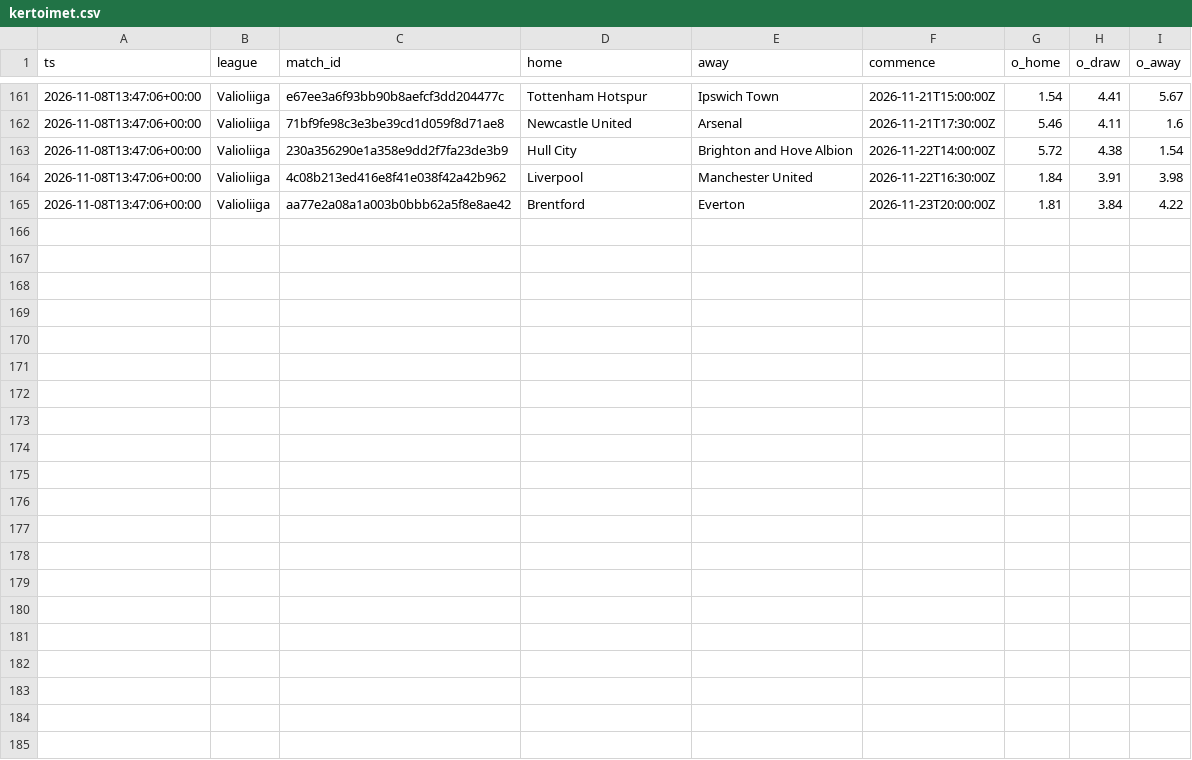
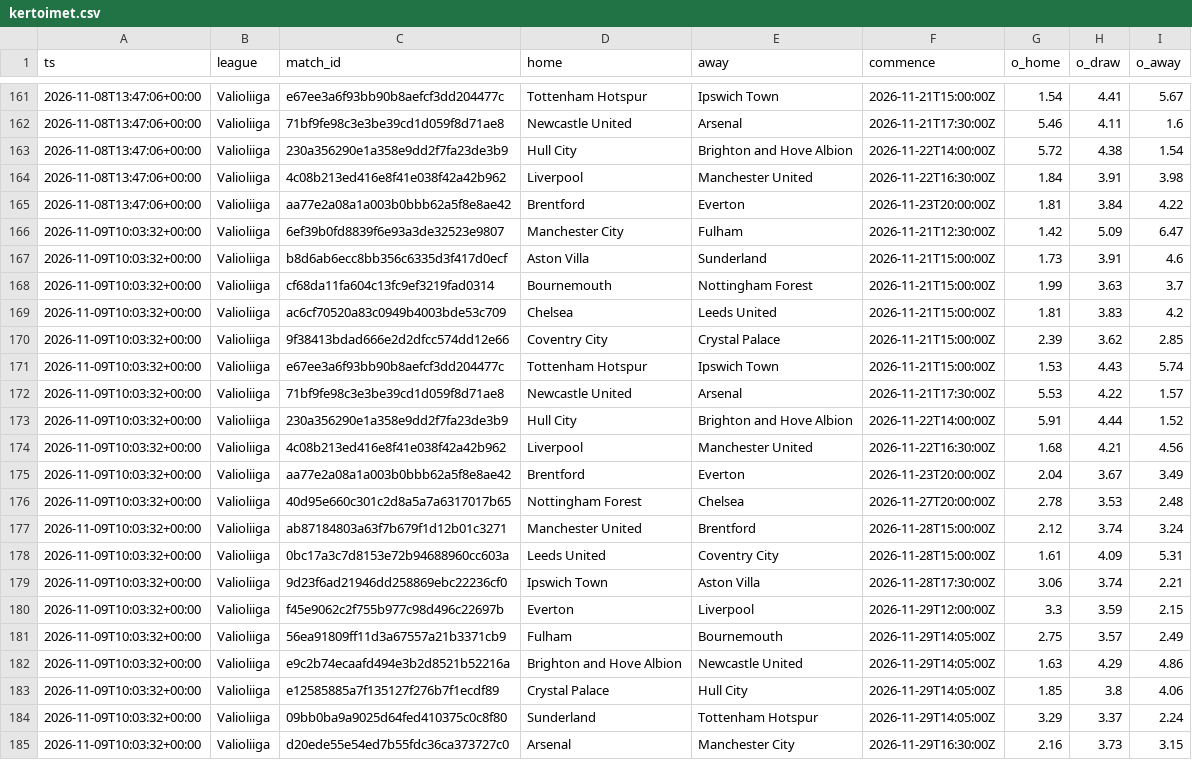
Before and after one commit to heisulivei08/kerroin-data, a CSV file: kertoimet.csv, drawn as a sheet; only a part is shown, gaps mark what is left out; the diff names each change by its address in the sheet, - before the commit and + after, or states it on an @@ line.

Commit message:
Kertoimet 2026-11-09 10:03 UTC

```diff
--- a/kertoimet.csv
+++ b/kertoimet.csv
+row 166: 2026-11-09T10:03:32+00:00 | Valioliiga | 6ef39b0fd8839f6e93a3de32523e9807 | Manchester City | Fulham | 2026-11-21T12:30:00Z | 1.42 | 5.09 | 6.47
+row 167: 2026-11-09T10:03:32+00:00 | Valioliiga | b8d6ab6ecc8bb356c6335d3f417d0ecf | Aston Villa | Sunderland | 2026-11-21T15:00:00Z | 1.73 | 3.91 | 4.6
+row 168: 2026-11-09T10:03:32+00:00 | Valioliiga | cf68da11fa604c13fc9ef3219fad0314 | Bournemouth | Nottingham Forest | 2026-11-21T15:00:00Z | 1.99 | 3.63 | 3.7
+row 169: 2026-11-09T10:03:32+00:00 | Valioliiga | ac6cf70520a83c0949b4003bde53c709 | Chelsea | Leeds United | 2026-11-21T15:00:00Z | 1.81 | 3.83 | 4.2
+row 170: 2026-11-09T10:03:32+00:00 | Valioliiga | 9f38413bdad666e2d2dfcc574dd12e66 | Coventry City | Crystal Palace | 2026-11-21T15:00:00Z | 2.39 | 3.62 | 2.85
+row 171: 2026-11-09T10:03:32+00:00 | Valioliiga | e67ee3a6f93bb90b8aefcf3dd204477c | Tottenham Hotspur | Ipswich Town | 2026-11-21T15:00:00Z | 1.53 | 4.43 | 5.74
+row 172: 2026-11-09T10:03:32+00:00 | Valioliiga | 71bf9fe98c3e3be39cd1d059f8d71ae8 | Newcastle United | Arsenal | 2026-11-21T17:30:00Z | 5.53 | 4.22 | 1.57
+row 173: 2026-11-09T10:03:32+00:00 | Valioliiga | 230a356290e1a358e9dd2f7fa23de3b9 | Hull City | Brighton and Hove Albion | 2026-11-22T14:00:00Z | 5.91 | 4.44 | 1.52
+row 174: 2026-11-09T10:03:32+00:00 | Valioliiga | 4c08b213ed416e8f41e038f42a42b962 | Liverpool | Manchester United | 2026-11-22T16:30:00Z | 1.68 | 4.21 | 4.56
+row 175: 2026-11-09T10:03:32+00:00 | Valioliiga | aa77e2a08a1a003b0bbb62a5f8e8ae42 | Brentford | Everton | 2026-11-23T20:00:00Z | 2.04 | 3.67 | 3.49
+row 176: 2026-11-09T10:03:32+00:00 | Valioliiga | 40d95e660c301c2d8a5a7a6317017b65 | Nottingham Forest | Chelsea | 2026-11-27T20:00:00Z | 2.78 | 3.53 | 2.48
+row 177: 2026-11-09T10:03:32+00:00 | Valioliiga | ab87184803a63f7b679f1d12b01c3271 | Manchester United | Brentford | 2026-11-28T15:00:00Z | 2.12 | 3.74 | 3.24
+row 178: 2026-11-09T10:03:32+00:00 | Valioliiga | 0bc17a3c7d8153e72b94688960cc603a | Leeds United | Coventry City | 2026-11-28T15:00:00Z | 1.61 | 4.09 | 5.31
+row 179: 2026-11-09T10:03:32+00:00 | Valioliiga | 9d23f6ad21946dd258869ebc22236cf0 | Ipswich Town | Aston Villa | 2026-11-28T17:30:00Z | 3.06 | 3.74 | 2.21
+row 180: 2026-11-09T10:03:32+00:00 | Valioliiga | f45e9062c2f755b977c98d496c22697b | Everton | Liverpool | 2026-11-29T12:00:00Z | 3.3 | 3.59 | 2.15
+row 181: 2026-11-09T10:03:32+00:00 | Valioliiga | 56ea91809ff11d3a67557a21b3371cb9 | Fulham | Bournemouth | 2026-11-29T14:05:00Z | 2.75 | 3.57 | 2.49
+row 182: 2026-11-09T10:03:32+00:00 | Valioliiga | e9c2b74ecaafd494e3b2d8521b52216a | Brighton and Hove Albion | Newcastle United | 2026-11-29T14:05:00Z | 1.63 | 4.29 | 4.86
+row 183: 2026-11-09T10:03:32+00:00 | Valioliiga | e12585885a7f135127f276b7f1ecdf89 | Crystal Palace | Hull City | 2026-11-29T14:05:00Z | 1.85 | 3.8 | 4.06
+row 184: 2026-11-09T10:03:32+00:00 | Valioliiga | 09bb0ba9a9025d64fed410375c0c8f80 | Sunderland | Tottenham Hotspur | 2026-11-29T14:05:00Z | 3.29 | 3.37 | 2.24
+row 185: 2026-11-09T10:03:32+00:00 | Valioliiga | d20ede55e54ed7b55fdc36ca373727c0 | Arsenal | Manchester City | 2026-11-29T16:30:00Z | 2.16 | 3.73 | 3.15
```
Also changed, not shown: haut_loki.csv.
